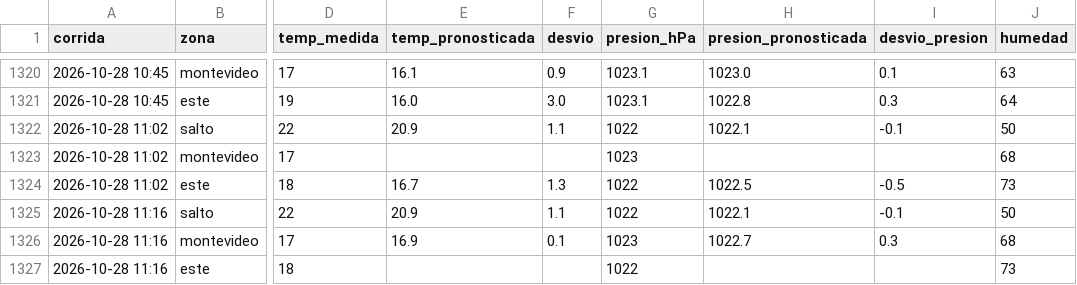
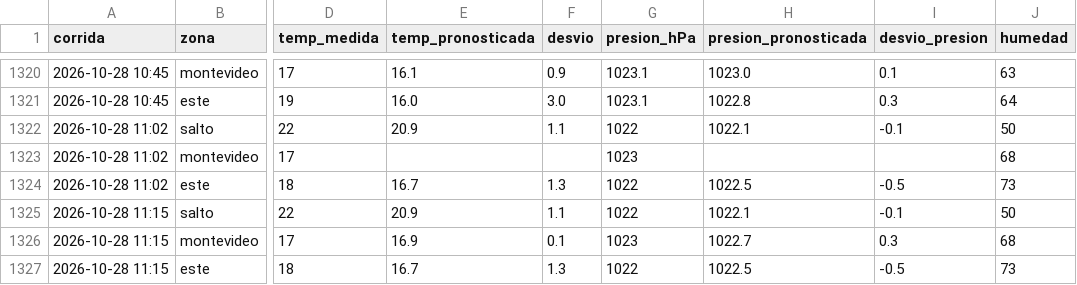
Before and after one commit to PatricioFerreira/Predictor-Noesis, a CSV file: data/historial/registro-2026-10.csv, drawn as a sheet; only a part is shown, gaps mark what is left out; the diff names each change by its address in the sheet, - before the commit and + after, or states it on an @@ line.

Commit message:
Datos 2026-10-28T14:20Z

```diff
--- a/data/historial/registro-2026-10.csv
+++ b/data/historial/registro-2026-10.csv
-A1325:A1327 (corrida): 2026-10-28 11:16
+A1325:A1327 (corrida): 2026-10-28 11:15
-E1327 (temp_pronosticada): (empty)
+E1327 (temp_pronosticada): 16.7
-F1327 (desvio): (empty)
+F1327 (desvio): 1.3
-H1327 (presion_pronosticada): (empty)
+H1327 (presion_pronosticada): 1022.5
-I1327 (desvio_presion): (empty)
+I1327 (desvio_presion): -0.5
```
Also changed, not shown: 9 other files.
